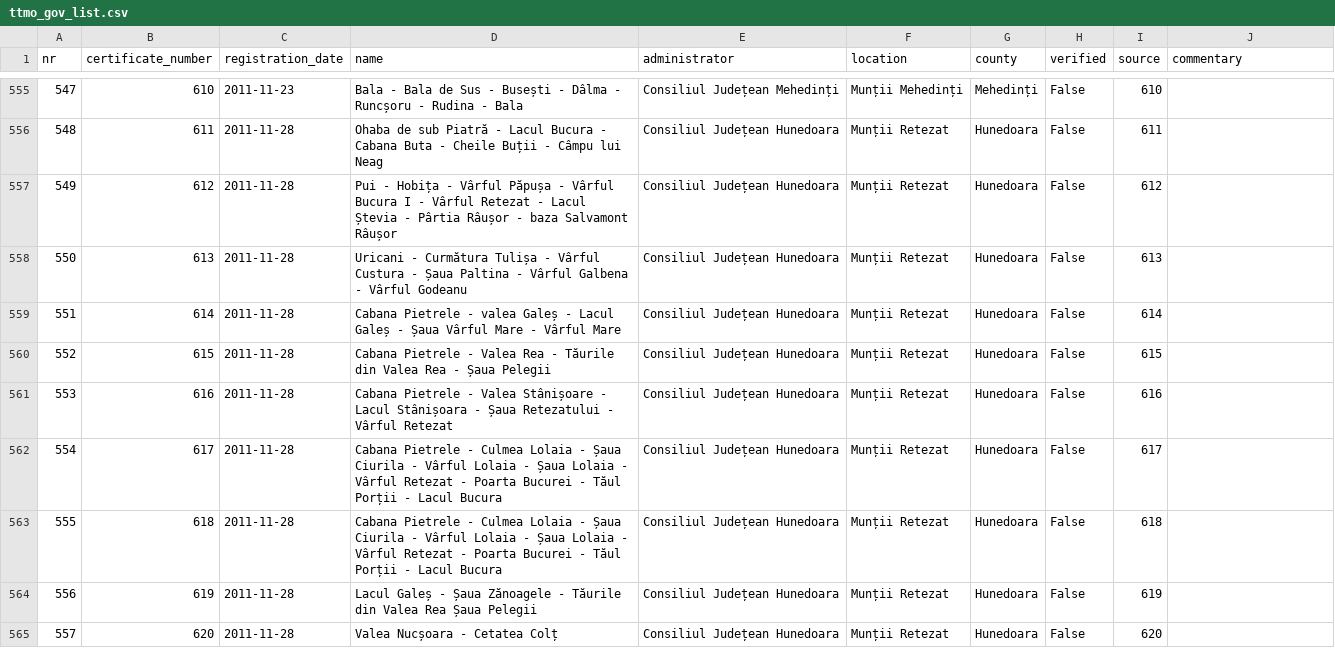
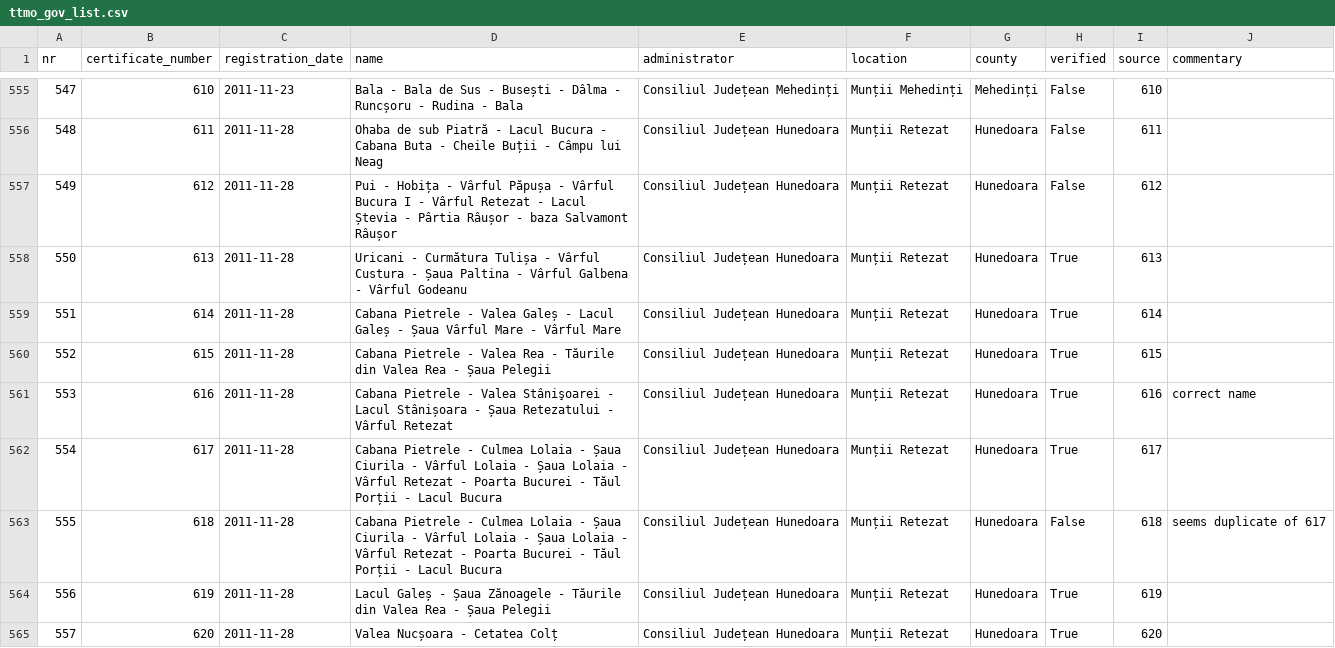
Before and after one commit to communitypoweredbydlot/ttmo-gov-list, a CSV file: data/clean/turism_gov_ro/verification/ttmo_gov_list.csv, drawn as a sheet; only a part is shown, gaps mark what is left out; the diff covers the shown part only.

```diff
--- a/data/clean/turism_gov_ro/verification/ttmo_gov_list.csv
+++ b/data/clean/turism_gov_ro/verification/ttmo_gov_list.csv
@@ -557,9 +557,9 @@ nr,certificate_number,registration_date,name,administrator,location,county,verif
 549,612,2011-11-28,Pui - Hobița - Vârful Păpușa - Vârful Bucura I - Vârful Retezat - Lacul Ștevia - Pârtia Râușor - baza Salvamont Râușor,Consiliul Județean Hunedoara,Munții Retezat,Hunedoara,False,612,
-550,613,2011-11-28,Uricani - Curmătura Tulișa - Vârful Custura - Șaua Paltina - Vârful Galbena - Vârful Godeanu,Consiliul Județean Hunedoara,Munții Retezat,Hunedoara,False,613,
-551,614,2011-11-28,Cabana Pietrele - valea Galeș - Lacul Galeș - Șaua Vârful Mare - Vârful Mare,Consiliul Județean Hunedoara,Munții Retezat,Hunedoara,False,614,
-552,615,2011-11-28,Cabana Pietrele - Valea Rea - Tăurile din Valea Rea - Șaua Pelegii,Consiliul Județean Hunedoara,Munții Retezat,Hunedoara,False,615,
-553,616,2011-11-28,Cabana Pietrele - Valea Stânișoare - Lacul Stânișoara - Șaua Retezatului - Vârful Retezat,Consiliul Județean Hunedoara,Munții Retezat,Hunedoara,False,616,
-554,617,2011-11-28,Cabana Pietrele - Culmea Lolaia - Șaua Ciurila - Vârful Lolaia - Șaua Lolaia - Vârful Retezat - Poarta Bucurei - Tăul Porții - Lacul Bucura,Consiliul Județean Hunedoara,Munții Retezat,Hunedoara,False,617,
-555,618,2011-11-28,Cabana Pietrele - Culmea Lolaia - Șaua Ciurila - Vârful Lolaia - Șaua Lolaia - Vârful Retezat - Poarta Bucurei - Tăul Porții - Lacul Bucura,Consiliul Județean Hunedoara,Munții Retezat,Hunedoara,False,618,
-556,619,2011-11-28,Lacul Galeș - Șaua Zănoagele - Tăurile din Valea Rea Șaua Pelegii,Consiliul Județean Hunedoara,Munții Retezat,Hunedoara,False,619,
-557,620,2011-11-28,Valea Nucșoara - Cetatea Colț,Consiliul Județean Hunedoara,Munții Retezat,Hunedoara,False,620,
+550,613,2011-11-28,Uricani - Curmătura Tulișa - Vârful Custura - Șaua Paltina - Vârful Galbena - Vârful Godeanu,Consiliul Județean Hunedoara,Munții Retezat,Hunedoara,True,613,
+551,614,2011-11-28,Cabana Pietrele - Valea Galeș - Lacul Galeș - Șaua Vârful Mare - Vârful Mare,Consiliul Județean Hunedoara,Munții Retezat,Hunedoara,True,614,
+552,615,2011-11-28,Cabana Pietrele - Valea Rea - Tăurile din Valea Rea - Șaua Pelegii,Consiliul Județean Hunedoara,Munții Retezat,Hunedoara,True,615,
+553,616,2011-11-28,Cabana Pietrele - Valea Stânişoarei - Lacul Stânișoara - Șaua Retezatului - Vârful Retezat,Consiliul Județean Hunedoara,Munții Retezat,Hunedoara,True,616,correct name
+554,617,2011-11-28,Cabana Pietrele - Culmea Lolaia - Șaua Ciurila - Vârful Lolaia - Șaua Lolaia - Vârful Retezat - Poarta Bucurei - Tăul Porții - Lacul Bucura,Consiliul Județean Hunedoara,Munții Retezat,Hunedoara,True,617,
+555,618,2011-11-28,Cabana Pietrele - Culmea Lolaia - Șaua Ciurila - Vârful Lolaia - Șaua Lolaia - Vârful Retezat - Poarta Bucurei - Tăul Porții - Lacul Bucura,Consiliul Județean Hunedoara,Munții Retezat,Hunedoara,False,618,seems duplicate of 617
+556,619,2011-11-28,Lacul Galeș - Șaua Zănoagele - Tăurile din Valea Rea - Șaua Pelegii,Consiliul Județean Hunedoara,Munții Retezat,Hunedoara,True,619,
+557,620,2011-11-28,Valea Nucșoara - Cetatea Colț,Consiliul Județean Hunedoara,Munții Retezat,Hunedoara,True,620,
```
Also changed, not shown: 48 edited cells elsewhere in this file.
